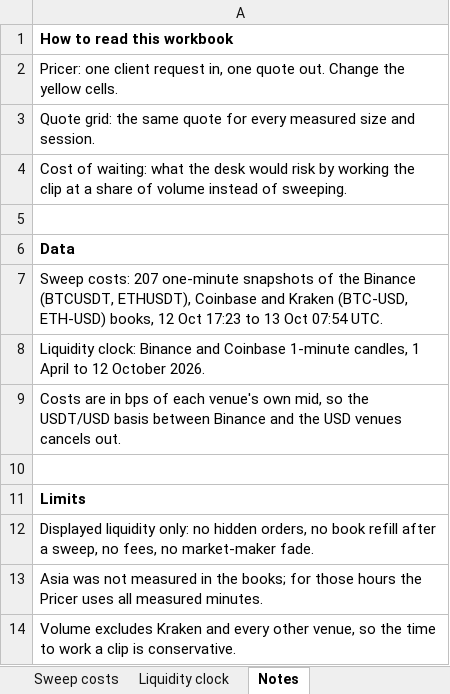
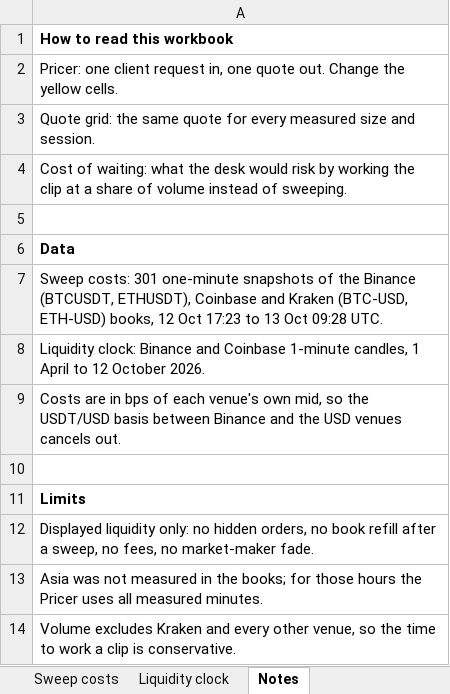
Before and after one commit to MariusEtudiant/otc-execution-cost, an Excel workbook: reports/otc_clip_pricer.xlsx, sheet Notes, drawn as a sheet; values as stored, in another font and other column widths than the file's, no borders; the diff names each change by its address in the sheet, - before the commit and + after, or states it on an @@ line.

```diff
--- a/reports/otc_clip_pricer.xlsx (sheet Notes)
+++ b/reports/otc_clip_pricer.xlsx (sheet Notes)
-A7: Sweep costs: 207 one-minute snapshots of the Binance (BTCUSDT, ETHUSDT), Coinbase and Kraken (BTC-USD, ETH-USD) books, 12 Oct 17:23 to 13 Oct 07:54 UTC.
+A7: Sweep costs: 301 one-minute snapshots of the Binance (BTCUSDT, ETHUSDT), Coinbase and Kraken (BTC-USD, ETH-USD) books, 12 Oct 17:23 to 13 Oct 09:28 UTC.
```
Also changed, not shown: sheet Sweep costs, sheet Quote grid, sheet Pricer, 7 other files.
